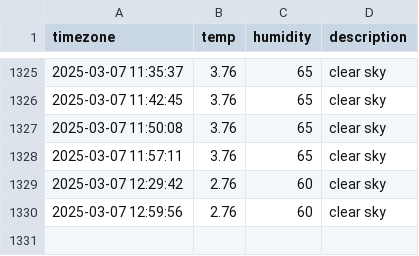
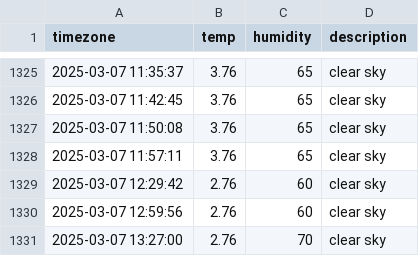
Before and after one commit to kapterhan/soul_weather, a CSV file: seoul_weather.csv, drawn as a sheet; only a part is shown, gaps mark what is left out; the diff names each change by its address in the sheet, - before the commit and + after, or states it on an @@ line.

```diff
--- a/seoul_weather.csv
+++ b/seoul_weather.csv
+row 1331: 2025-03-07 13:27:00 | 2.76 | 70 | clear sky
```
